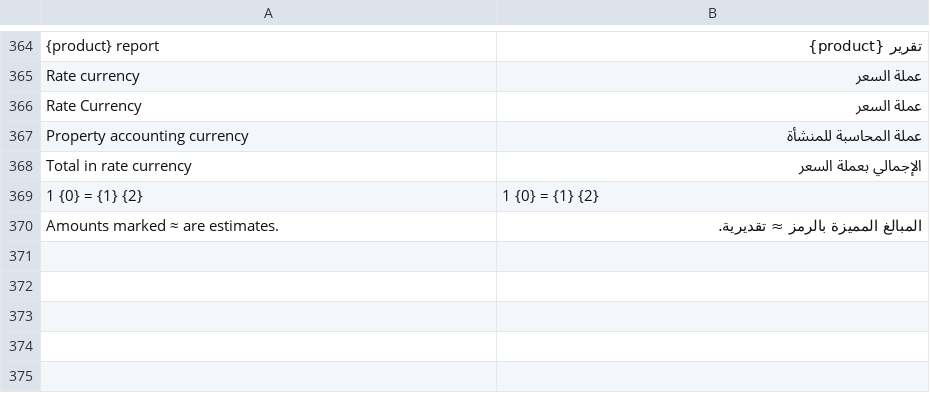
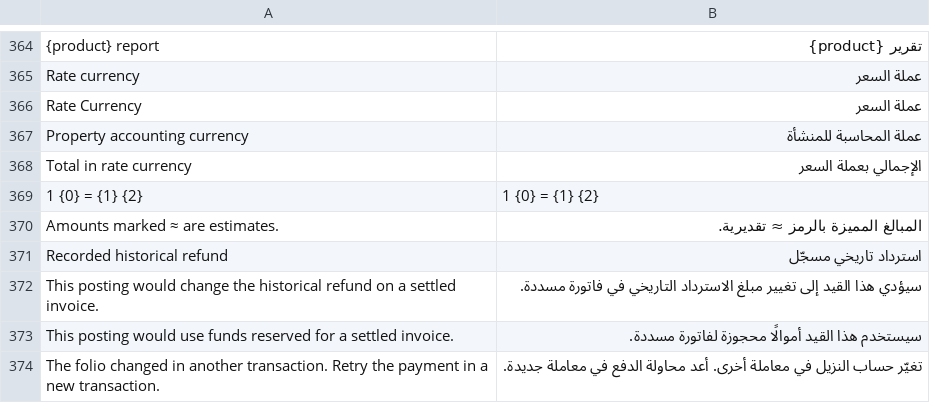
Before and after one commit to pmwanje2/kamra, a CSV file: kamra/translations/ar.csv, drawn as a sheet; only a part is shown, gaps mark what is left out; the diff names each change by its address in the sheet, - before the commit and + after, or states it on an @@ line.

Commit message:
fix: preserve caller transactions and security reversal provenance (R11 GREEN)

```diff
--- a/kamra/translations/ar.csv
+++ b/kamra/translations/ar.csv
+row 371: Recorded historical refund | استرداد تاريخي مسجّل
+row 372: This posting would change the historical refund on a settled invoice. | سيؤدي هذا القيد إلى تغيير مبلغ الاسترداد التاريخي في فاتورة مسددة.
+row 373: This posting would use funds reserved for a settled invoice. | سيستخدم هذا القيد أموالًا محجوزة لفاتورة مسددة.
+row 374: The folio changed in another transaction. Retry the payment in a new transaction. | تغيّر حساب النزيل في معاملة أخرى. أعد محاولة الدفع في معاملة جديدة.
```
Also changed, not shown: kamra/translations/es.csv, kamra/translations/fr.csv, 4 other files.
